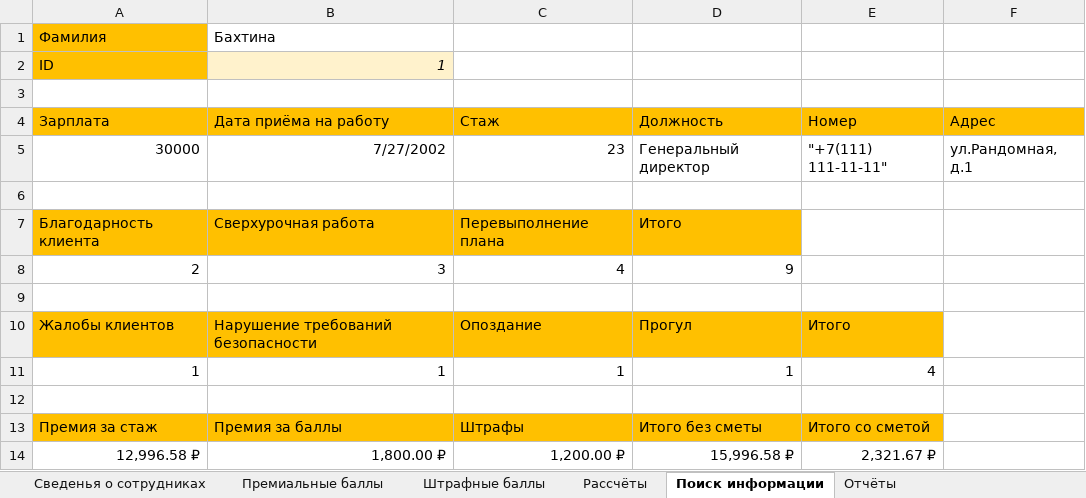
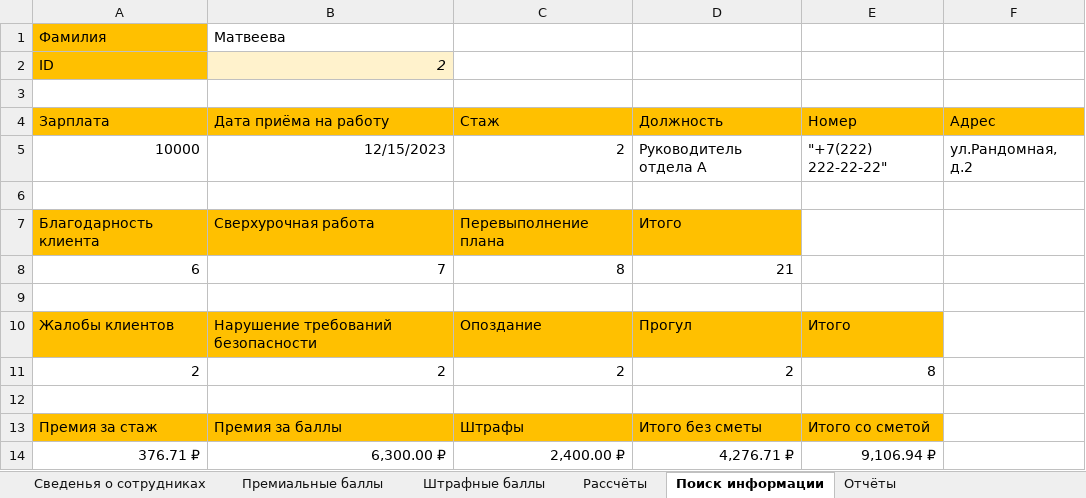
Before and after one commit to MyataEtoki/SUAI_09.03.02, an Excel workbook: 4_semester/ИТ/4 лр/IT-4lab.xlsm, sheet Поиск информации, drawn as a sheet; values as stored, in another font and other column widths than the file's, no borders; removed rows and columns are numbered as before the commit, all else as after; the diff names each change by its address in the sheet, - before the commit and + after, or states it on an @@ line.

```diff
--- a/4_semester/ИТ/4 лр/IT-4lab.xlsm (sheet Поиск информации)
+++ b/4_semester/ИТ/4 лр/IT-4lab.xlsm (sheet Поиск информации)
-B1 (Дата приёма на работу): Бахтина
+B1 (Дата приёма на работу): Матвеева
-B2 (Дата приёма на работу): 1
+B2 (Дата приёма на работу): 2
-row 5: 30000 | 7/27/2002 | 23 | Генеральный директор | "+7(111) 111-11-11" | ул.Рандомная, д.1
+row 5: 10000 | 12/15/2023 | 2 | Руководитель отдела А | "+7(222) 222-22-22" | ул.Рандомная, д.2
-row 8: 2 | 3 | 4 | 9
+row 8: 6 | 7 | 8 | 21
-row 11: 1 | 1 | 1 | 1 | 4
+row 11: 2 | 2 | 2 | 2 | 8
-row 14: 12,996.58 ₽ | 1,800.00 ₽ | 1,200.00 ₽ | 15,996.58 ₽ | 2,321.67 ₽
+row 14: 376.71 ₽ | 6,300.00 ₽ | 2,400.00 ₽ | 4,276.71 ₽ | 9,106.94 ₽
```
Also changed, not shown: sheet Рассчёты, sheet Сведенья о сотрудниках, sheet Отчёты, sheet Премиальные баллы, charts or pictures, 2 other files.
